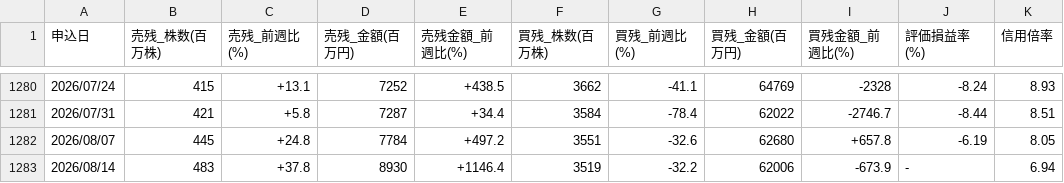
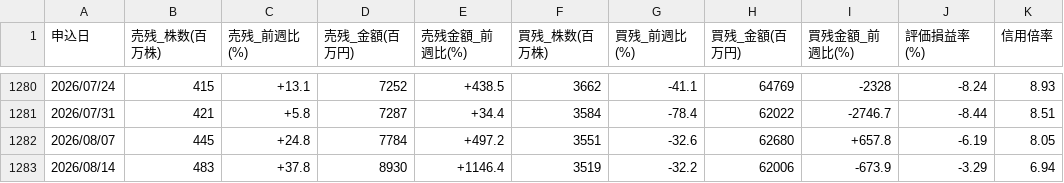
Before and after one commit to AL00000000/kabutan-ranking, a CSV file: docs/data_shinyo/weekly.csv, drawn as a sheet; only a part is shown, gaps mark what is left out.

```diff
--- a/docs/data_shinyo/weekly.csv
+++ b/docs/data_shinyo/weekly.csv
@@ -1282,2 +1282,2 @@
 2026/08/07,445,+24.8,7784,+497.2,3551,-32.6,62680,+657.8,-6.19,8.05
-2026/08/14,483,+37.8,8930,+1146.4,3519,-32.2,62006,-673.9,-,6.94
+2026/08/14,483,+37.8,8930,+1146.4,3519,-32.2,62006,-673.9,-3.29,6.94
```
Also changed, not shown: 1 other file.
